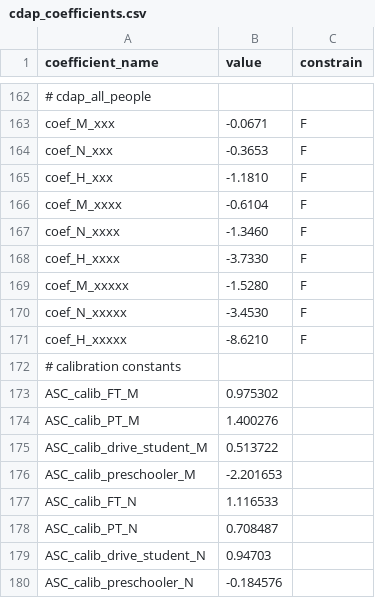
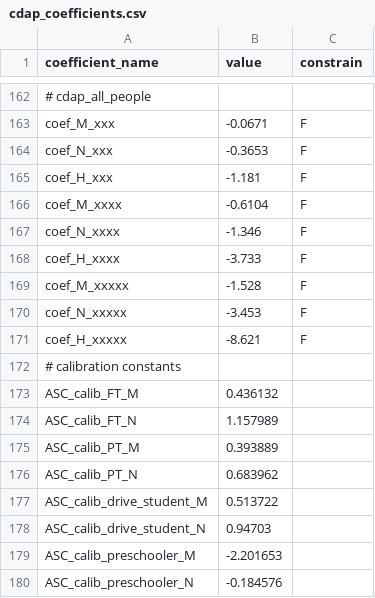
Before and after one commit to CMAP-REPOS/cmap_abm, a CSV file: activitysim/configs/cdap_coefficients.csv, drawn as a sheet; only a part is shown, gaps mark what is left out.

Commit message:
cdap calibration

```diff
--- a/activitysim/configs/cdap_coefficients.csv
+++ b/activitysim/configs/cdap_coefficients.csv
@@ -164,17 +164,17 @@ coef_M_xxx,-0.0671,F
 coef_N_xxx,-0.3653,F
-coef_H_xxx,-1.1810,F
+coef_H_xxx,-1.181,F
 coef_M_xxxx,-0.6104,F
-coef_N_xxxx,-1.3460,F
-coef_H_xxxx,-3.7330,F
-coef_M_xxxxx,-1.5280,F
-coef_N_xxxxx,-3.4530,F
-coef_H_xxxxx,-8.6210,F
+coef_N_xxxx,-1.346,F
+coef_H_xxxx,-3.733,F
+coef_M_xxxxx,-1.528,F
+coef_N_xxxxx,-3.453,F
+coef_H_xxxxx,-8.621,F
 # calibration constants,,
-ASC_calib_FT_M,0.975302,
-ASC_calib_PT_M,1.400276,
+ASC_calib_FT_M,0.436132,
+ASC_calib_FT_N,1.157989,
+ASC_calib_PT_M,0.393889,
+ASC_calib_PT_N,0.683962,
 ASC_calib_drive_student_M,0.513722,
+ASC_calib_drive_student_N,0.94703,
 ASC_calib_preschooler_M,-2.201653,
-ASC_calib_FT_N,1.116533,
-ASC_calib_PT_N,0.708487,
-ASC_calib_drive_student_N,0.94703,
 ASC_calib_preschooler_N,-0.184576,
```
